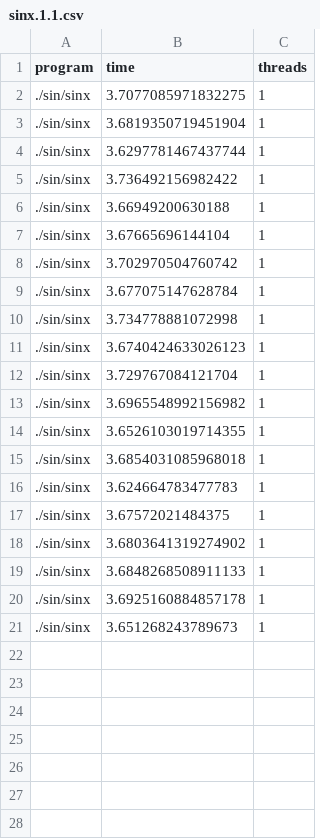
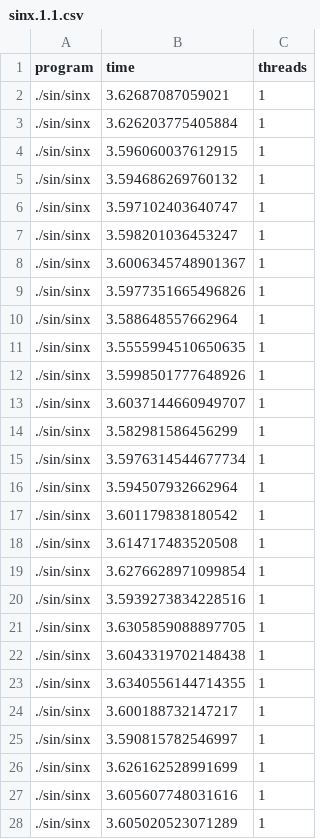
Before and after one commit to jparadadev/notebooks, a CSV file: high-performance-for-cyber-security/datasets/sinx.1.1.csv, drawn as a sheet; only a part is shown; the diff covers the shown part only.

Commit message:
another csv

```diff
--- a/high-performance-for-cyber-security/datasets/sinx.1.1.csv
+++ b/high-performance-for-cyber-security/datasets/sinx.1.1.csv
@@ -1,21 +1,28 @@
 program,time,threads
-./sin/sinx,3.7077085971832275,1
-./sin/sinx,3.6819350719451904,1
-./sin/sinx,3.6297781467437744,1
-./sin/sinx,3.736492156982422,1
-./sin/sinx,3.66949200630188,1
-./sin/sinx,3.67665696144104,1
-./sin/sinx,3.702970504760742,1
-./sin/sinx,3.677075147628784,1
-./sin/sinx,3.734778881072998,1
-./sin/sinx,3.6740424633026123,1
-./sin/sinx,3.729767084121704,1
-./sin/sinx,3.6965548992156982,1
-./sin/sinx,3.6526103019714355,1
-./sin/sinx,3.6854031085968018,1
-./sin/sinx,3.624664783477783,1
-./sin/sinx,3.67572021484375,1
-./sin/sinx,3.6803641319274902,1
-./sin/sinx,3.6848268508911133,1
-./sin/sinx,3.6925160884857178,1
-./sin/sinx,3.651268243789673,1
+./sin/sinx,3.62687087059021,1
+./sin/sinx,3.626203775405884,1
+./sin/sinx,3.596060037612915,1
+./sin/sinx,3.594686269760132,1
+./sin/sinx,3.597102403640747,1
+./sin/sinx,3.598201036453247,1
+./sin/sinx,3.6006345748901367,1
+./sin/sinx,3.5977351665496826,1
+./sin/sinx,3.588648557662964,1
+./sin/sinx,3.5555994510650635,1
+./sin/sinx,3.5998501777648926,1
+./sin/sinx,3.6037144660949707,1
+./sin/sinx,3.582981586456299,1
+./sin/sinx,3.5976314544677734,1
+./sin/sinx,3.594507932662964,1
+./sin/sinx,3.601179838180542,1
+./sin/sinx,3.614717483520508,1
+./sin/sinx,3.6276628971099854,1
+./sin/sinx,3.5939273834228516,1
+./sin/sinx,3.6305859088897705,1
+./sin/sinx,3.6043319702148438,1
+./sin/sinx,3.6340556144714355,1
+./sin/sinx,3.600188732147217,1
+./sin/sinx,3.590815782546997,1
+./sin/sinx,3.626162528991699,1
+./sin/sinx,3.605607748031616,1
+./sin/sinx,3.605020523071289,1
```
Also changed, not shown: 3 added rows elsewhere in this file.
